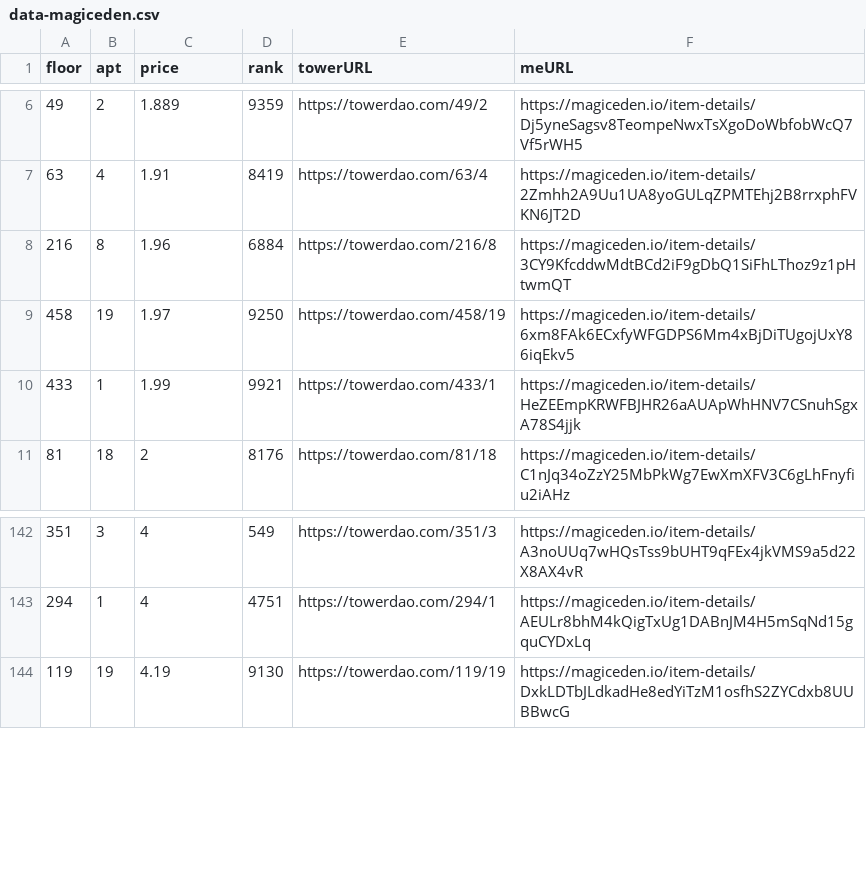
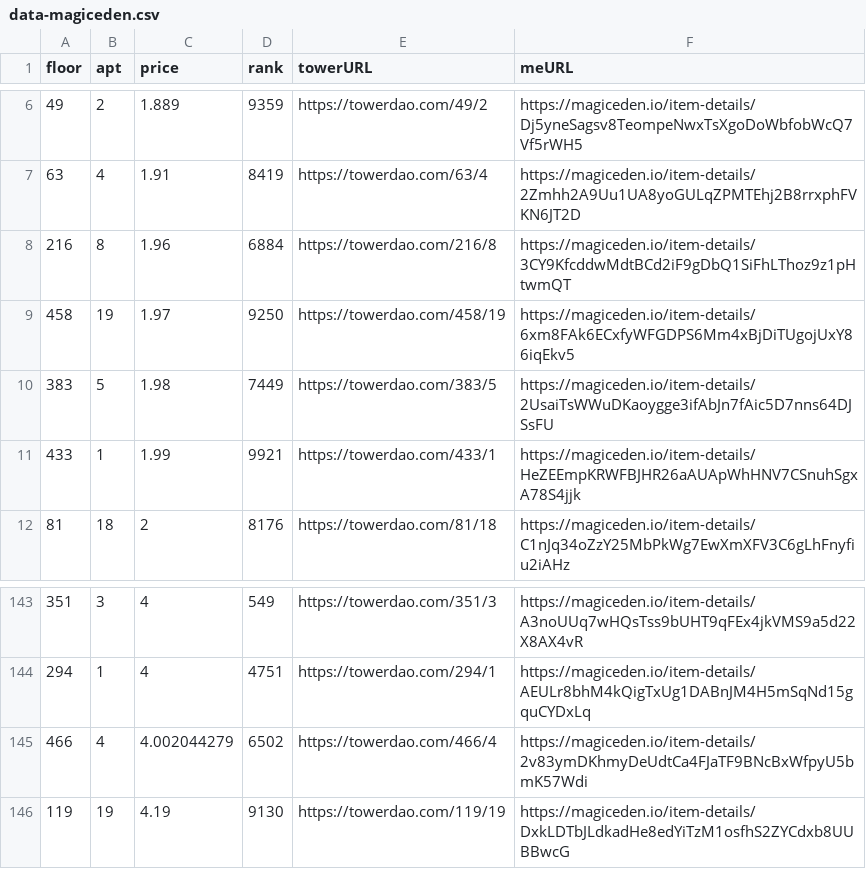
Before and after one commit to braposo/thetower-monitor, a CSV file: data-magiceden.csv, drawn as a sheet; only a part is shown, gaps mark what is left out.

Commit message:
Flat: latest data (2021-11-30T09:15:27.043Z) {   "date": "2021-11-30T09:15:27.043Z",   "files": [     {       "name": "data-magiceden.csv",       "deltaBytes": 253,       "source": "https://api-mainnet.magiceden.io/rpc/getListedNFTsByQuery?q=%7B%22%24match%22%3A%7B%22collectionSymbol%22%3A%22the_tower%22%7D%2C%22%24sort%22%3A%7B%22takerAmount%22%3A1%2C%22createdAt%22%3A-1%7D%7D"     },     {       "name": "data-solanart.csv",       "deltaBytes": 1,       "source": "https://qzlsklfacc.medianetwork.cloud/nft_for_sale?collection=thetower"     }   ] }

```diff
--- a/data-magiceden.csv
+++ b/data-magiceden.csv
@@ -9,2 +9,3 @@ floor,apt,price,rank,towerURL,meURL
 458,19,1.97,9250,https://towerdao.com/458/19,https://magiceden.io/item-details/6xm8FAk6ECxfyWFGDPS6Mm4xBjDiTUgojUxY86iqEkv5
+383,5,1.98,7449,https://towerdao.com/383/5,https://magiceden.io/item-details/2UsaiTsWWuDKaoygge3ifAbJn7fAic5D7nns64DJSsFU
 433,1,1.99,9921,https://towerdao.com/433/1,https://magiceden.io/item-details/HeZEEmpKRWFBJHR26aAUApWhHNV7CSnuhSgxA78S4jjk
@@ -143,2 +144,3 @@ floor,apt,price,rank,towerURL,meURL
 294,1,4,4751,https://towerdao.com/294/1,https://magiceden.io/item-details/AEULr8bhM4kQigTxUg1DABnJM4H5mSqNd15gquCYDxLq
+466,4,4.002044279,6502,https://towerdao.com/466/4,https://magiceden.io/item-details/2v83ymDKhmyDeUdtCa4FJaTF9BNcBxWfpyU5bmK57Wdi
 119,19,4.19,9130,https://towerdao.com/119/19,https://magiceden.io/item-details/DxkLDTbJLdkadHe8edYiTzM1osfhS2ZYCdxb8UUBBwcG
```
Also changed, not shown: data-solanart.csv.
